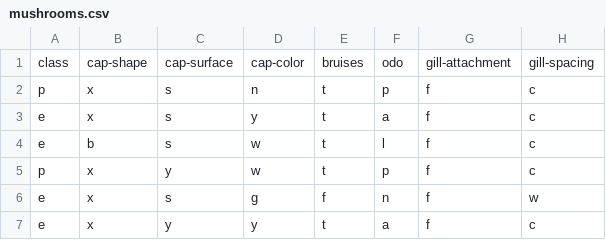
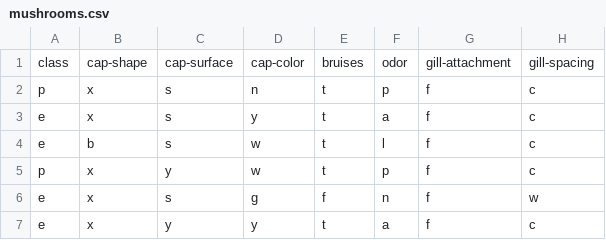
Before and after one commit to Abdul-Hanan/Image-Stiching, a CSV file: mushrooms.csv, drawn as a sheet; only a part is shown; the diff names each change by its address in the sheet, - before the commit and + after, or states it on an @@ line.

Commit message:
Update mushrooms.csv

```diff
--- a/mushrooms.csv
+++ b/mushrooms.csv
-F1: odo
+F1: odor
```
